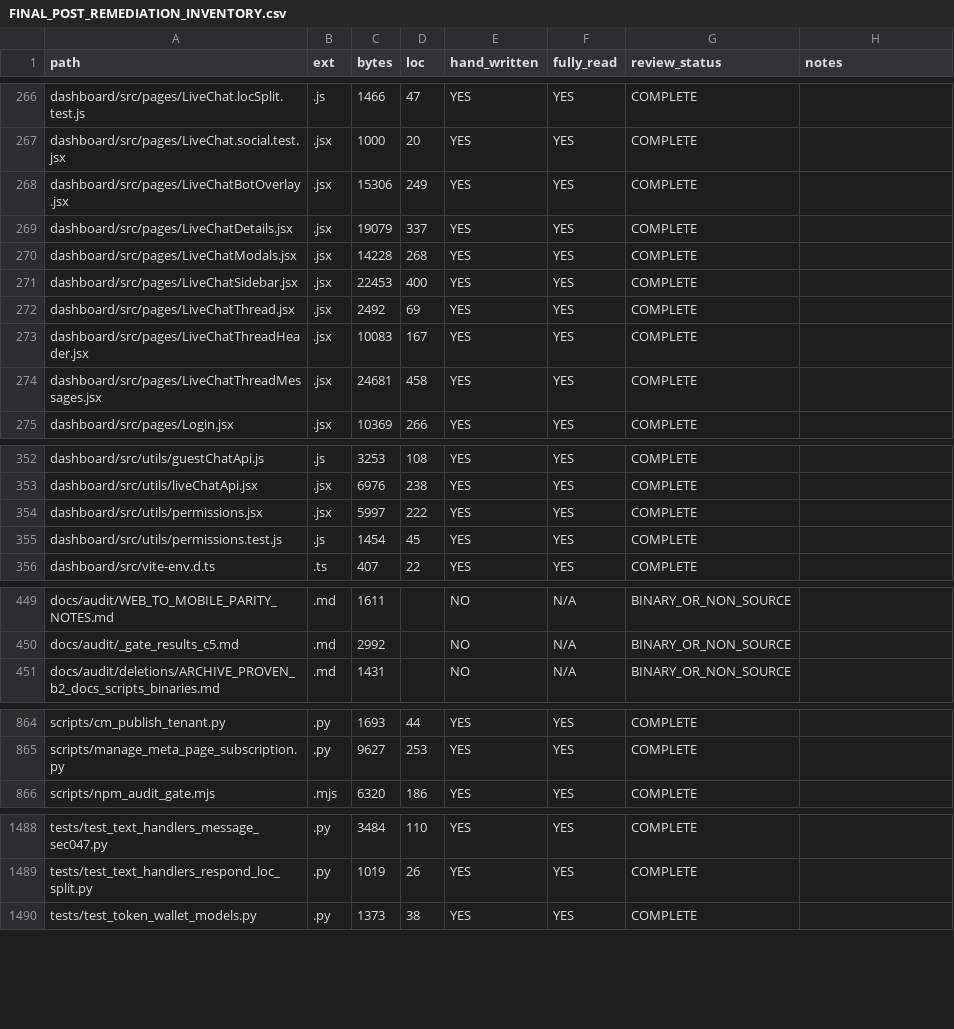
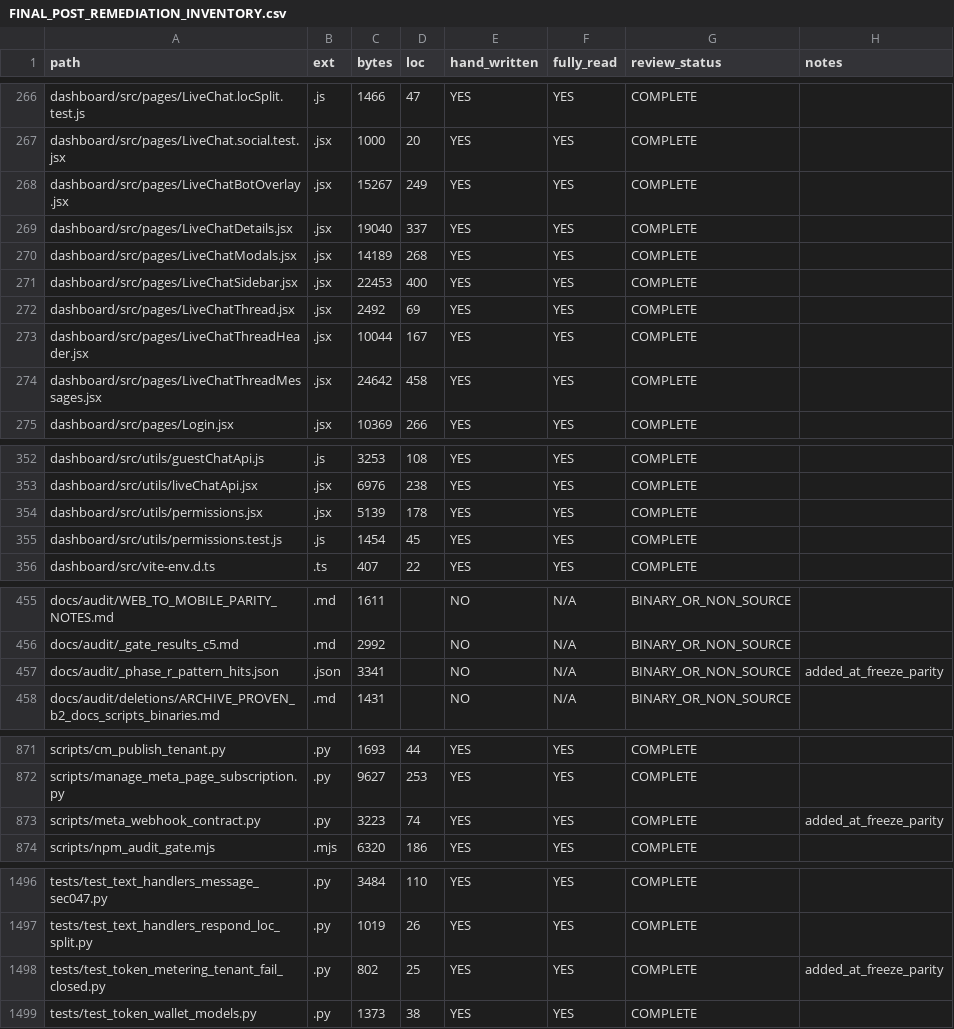
Before and after one commit to MahmoudAlZougbhi/linasbot-server, a CSV file: docs/audit/FINAL_POST_REMEDIATION_INVENTORY.csv, drawn as a sheet; only a part is shown, gaps mark what is left out; the diff covers the shown part only.

```diff
--- a/docs/audit/FINAL_POST_REMEDIATION_INVENTORY.csv
+++ b/docs/audit/FINAL_POST_REMEDIATION_INVENTORY.csv
@@ -267,9 +267,9 @@ dashboard/src/pages/LiveChat.locSplit.test.js,.js,1466,47,YES,YES,COMPLETE,
 dashboard/src/pages/LiveChat.social.test.jsx,.jsx,1000,20,YES,YES,COMPLETE,
-dashboard/src/pages/LiveChatBotOverlay.jsx,.jsx,15306,249,YES,YES,COMPLETE,
-dashboard/src/pages/LiveChatDetails.jsx,.jsx,19079,337,YES,YES,COMPLETE,
-dashboard/src/pages/LiveChatModals.jsx,.jsx,14228,268,YES,YES,COMPLETE,
+dashboard/src/pages/LiveChatBotOverlay.jsx,.jsx,15267,249,YES,YES,COMPLETE,
+dashboard/src/pages/LiveChatDetails.jsx,.jsx,19040,337,YES,YES,COMPLETE,
+dashboard/src/pages/LiveChatModals.jsx,.jsx,14189,268,YES,YES,COMPLETE,
 dashboard/src/pages/LiveChatSidebar.jsx,.jsx,22453,400,YES,YES,COMPLETE,
 dashboard/src/pages/LiveChatThread.jsx,.jsx,2492,69,YES,YES,COMPLETE,
-dashboard/src/pages/LiveChatThreadHeader.jsx,.jsx,10083,167,YES,YES,COMPLETE,
-dashboard/src/pages/LiveChatThreadMessages.jsx,.jsx,24681,458,YES,YES,COMPLETE,
+dashboard/src/pages/LiveChatThreadHeader.jsx,.jsx,10044,167,YES,YES,COMPLETE,
+dashboard/src/pages/LiveChatThreadMessages.jsx,.jsx,24642,458,YES,YES,COMPLETE,
 dashboard/src/pages/Login.jsx,.jsx,10369,266,YES,YES,COMPLETE,
@@ -353,3 +353,3 @@ dashboard/src/utils/guestChatApi.js,.js,3253,108,YES,YES,COMPLETE,
 dashboard/src/utils/liveChatApi.jsx,.jsx,6976,238,YES,YES,COMPLETE,
-dashboard/src/utils/permissions.jsx,.jsx,5997,222,YES,YES,COMPLETE,
+dashboard/src/utils/permissions.jsx,.jsx,5139,178,YES,YES,COMPLETE,
 dashboard/src/utils/permissions.test.js,.js,1454,45,YES,YES,COMPLETE,
@@ -450,2 +456,3 @@ docs/audit/WEB_TO_MOBILE_PARITY_NOTES.md,.md,1611,,NO,N/A,BINARY_OR_NON_SOURCE,
 docs/audit/_gate_results_c5.md,.md,2992,,NO,N/A,BINARY_OR_NON_SOURCE,
+docs/audit/_phase_r_pattern_hits.json,.json,3341,,NO,N/A,BINARY_OR_NON_SOURCE,added_at_freeze_parity
 docs/audit/deletions/ARCHIVE_PROVEN_b2_docs_scripts_binaries.md,.md,1431,,NO,N/A,BINARY_OR_NON_SOURCE,
@@ -865,2 +872,3 @@ scripts/cm_publish_tenant.py,.py,1693,44,YES,YES,COMPLETE,
 scripts/manage_meta_page_subscription.py,.py,9627,253,YES,YES,COMPLETE,
+scripts/meta_webhook_contract.py,.py,3223,74,YES,YES,COMPLETE,added_at_freeze_parity
 scripts/npm_audit_gate.mjs,.mjs,6320,186,YES,YES,COMPLETE,
@@ -1489,2 +1497,3 @@ tests/test_text_handlers_message_sec047.py,.py,3484,110,YES,YES,COMPLETE,
 tests/test_text_handlers_respond_loc_split.py,.py,1019,26,YES,YES,COMPLETE,
+tests/test_token_metering_tenant_fail_closed.py,.py,802,25,YES,YES,COMPLETE,added_at_freeze_parity
 tests/test_token_wallet_models.py,.py,1373,38,YES,YES,COMPLETE,
```
Also changed, not shown: 6 added rows and 33 edited cells elsewhere in this file, 6 other files.
